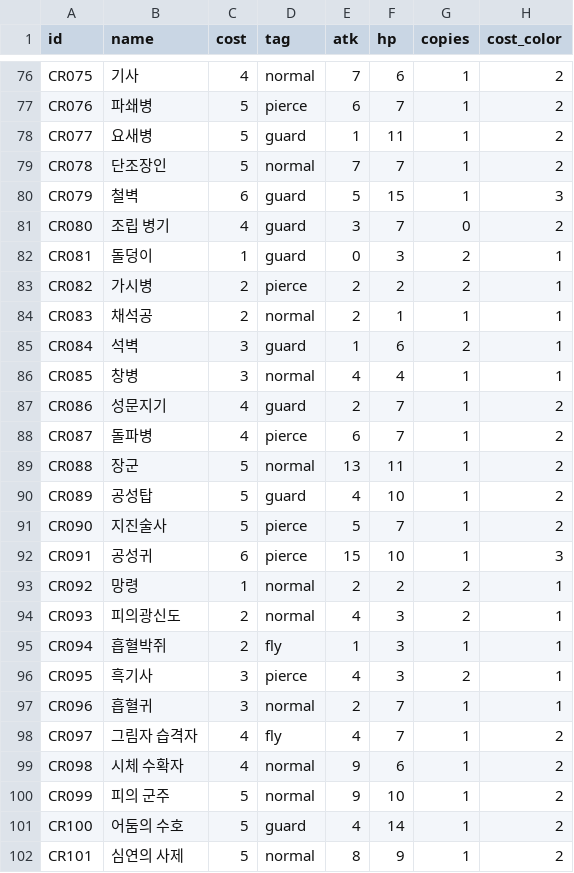
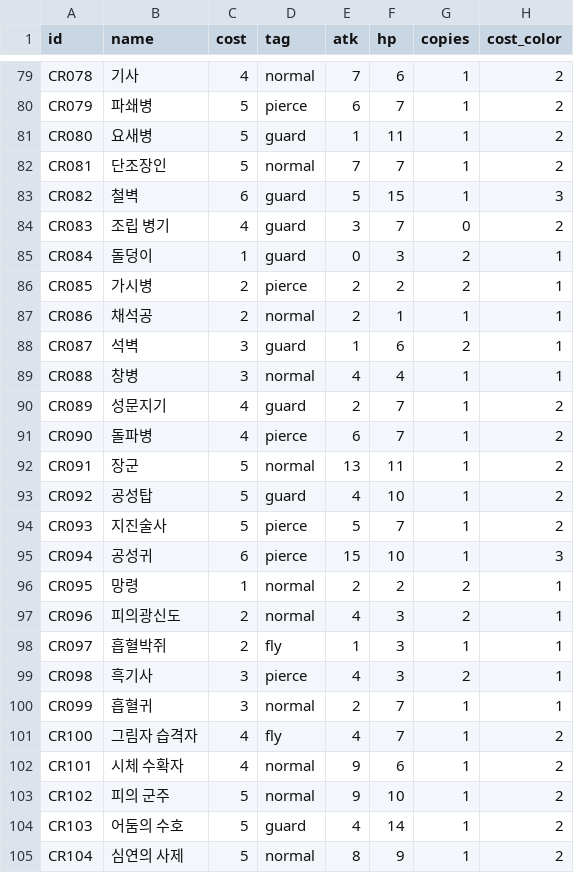
Before and after one commit to sepi-toolbox/ten, a CSV file: data/creatures.csv, drawn as a sheet; only a part is shown, gaps mark what is left out; addresses are those after the commit; the diff covers the shown part only; the diff names each change by its address in the sheet, - before the commit and + after, or states it on an @@ line.

```diff
--- a/data/creatures.csv
+++ b/data/creatures.csv
-A79 (id): CR075
+A79 (id): CR078
-A80 (id): CR076
+A80 (id): CR079
-A81 (id): CR077
+A81 (id): CR080
-A82 (id): CR078
+A82 (id): CR081
-A83 (id): CR079
+A83 (id): CR082
-A84 (id): CR080
+A84 (id): CR083
-A85 (id): CR081
+A85 (id): CR084
-A86 (id): CR082
+A86 (id): CR085
-A87 (id): CR083
+A87 (id): CR086
-A88 (id): CR084
+A88 (id): CR087
-A89 (id): CR085
+A89 (id): CR088
-A90 (id): CR086
+A90 (id): CR089
-A91 (id): CR087
+A91 (id): CR090
-A92 (id): CR088
+A92 (id): CR091
-A93 (id): CR089
+A93 (id): CR092
-A94 (id): CR090
+A94 (id): CR093
-A95 (id): CR091
+A95 (id): CR094
-A96 (id): CR092
+A96 (id): CR095
-A97 (id): CR093
+A97 (id): CR096
-A98 (id): CR094
+A98 (id): CR097
-A99 (id): CR095
+A99 (id): CR098
-A100 (id): CR096
+A100 (id): CR099
-A101 (id): CR097
+A101 (id): CR100
-A102 (id): CR098
+A102 (id): CR101
-A103 (id): CR099
+A103 (id): CR102
-A104 (id): CR100
+A104 (id): CR103
-A105 (id): CR101
+A105 (id): CR104
```
Also changed, not shown: 3 added rows and 36 edited cells elsewhere in this file, data/sample_decks.csv, 16 other files.
